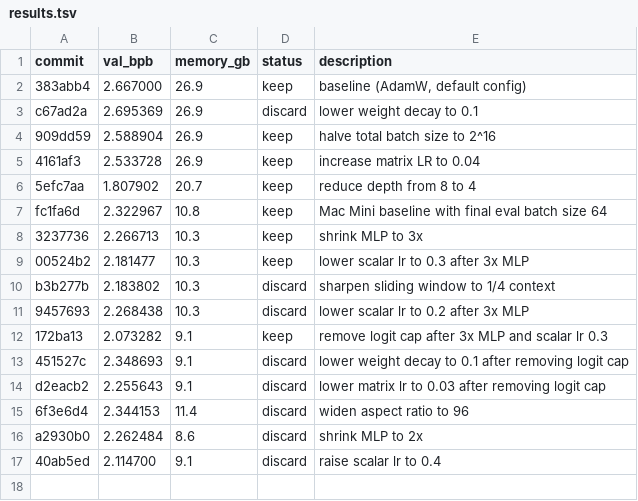
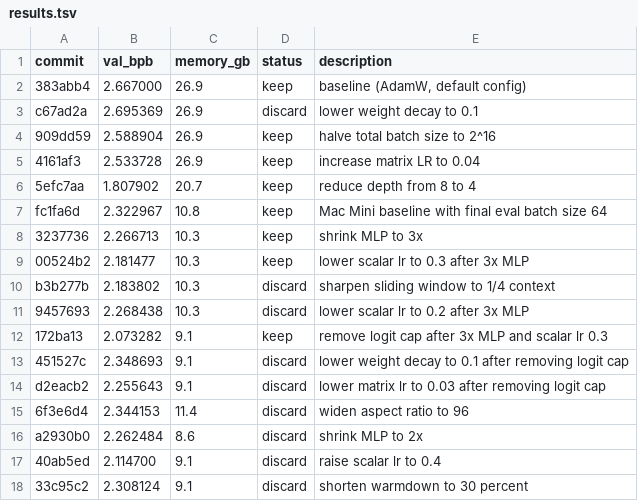
Before and after one commit to BobMolt/autoresearch-mlx, a TSV file: results.tsv, drawn as a sheet.

Commit message:
log: discard warmdown 30 percent

```diff
--- a/results.tsv
+++ b/results.tsv
@@ -17 +17,2 @@ a2930b0	2.262484	8.6	discard	shrink MLP to 2x
 40ab5ed	2.114700	9.1	discard	raise scalar lr to 0.4
+33c95c2	2.308124	9.1	discard	shorten warmdown to 30 percent
```
Also changed, not shown: 2 other files.
